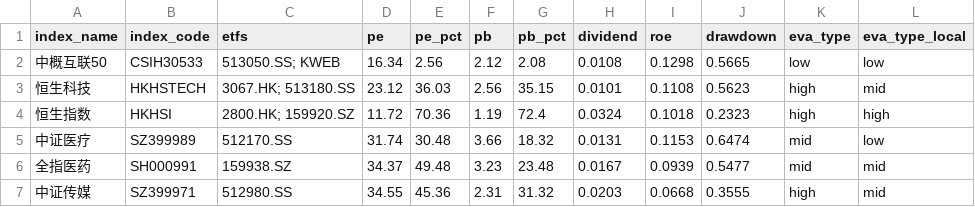
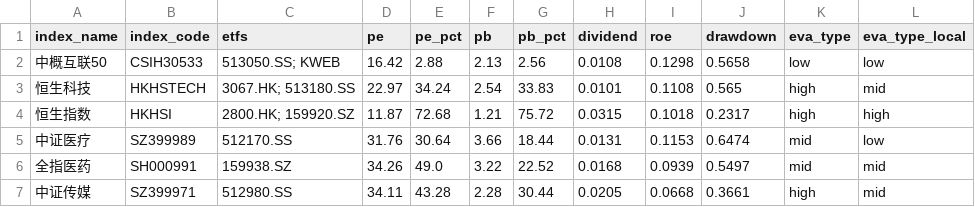
Before and after one commit to mengshuaiyang/etf-dashboard-auto, a CSV file: docs/assets.csv, drawn as a sheet; only a part is shown; the diff covers the shown part only.

```diff
--- a/docs/assets.csv
+++ b/docs/assets.csv
@@ -1,7 +1,7 @@
 index_name,index_code,etfs,pe,pe_pct,pb,pb_pct,dividend,roe,drawdown,eva_type,eva_type_local
-中概互联50,CSIH30533,513050.SS; KWEB,16.34,2.56,2.12,2.08,0.0108,0.1298,0.5665,low,low
-恒生科技,HKHSTECH,3067.HK; 513180.SS,23.12,36.03,2.56,35.15,0.0101,0.1108,0.5623,high,mid
-恒生指数,HKHSI,2800.HK; 159920.SZ,11.72,70.36,1.19,72.4,0.0324,0.1018,0.2323,high,high
-中证医疗,SZ399989,512170.SS,31.74,30.48,3.66,18.32,0.0131,0.1153,0.6474,mid,low
-全指医药,SH000991,159938.SZ,34.37,49.48,3.23,23.48,0.0167,0.0939,0.5477,mid,mid
-中证传媒,SZ399971,512980.SS,34.55,45.36,2.31,31.32,0.0203,0.0668,0.3555,high,mid
+中概互联50,CSIH30533,513050.SS; KWEB,16.42,2.88,2.13,2.56,0.0108,0.1298,0.5658,low,low
+恒生科技,HKHSTECH,3067.HK; 513180.SS,22.97,34.24,2.54,33.83,0.0101,0.1108,0.565,high,mid
+恒生指数,HKHSI,2800.HK; 159920.SZ,11.87,72.68,1.21,75.72,0.0315,0.1018,0.2317,high,high
+中证医疗,SZ399989,512170.SS,31.76,30.64,3.66,18.44,0.0131,0.1153,0.6474,mid,low
+全指医药,SH000991,159938.SZ,34.26,49.0,3.22,22.52,0.0168,0.0939,0.5497,mid,mid
+中证传媒,SZ399971,512980.SS,34.11,43.28,2.28,30.44,0.0205,0.0668,0.3661,high,mid
```
Also changed, not shown: 84 edited cells elsewhere in this file.
